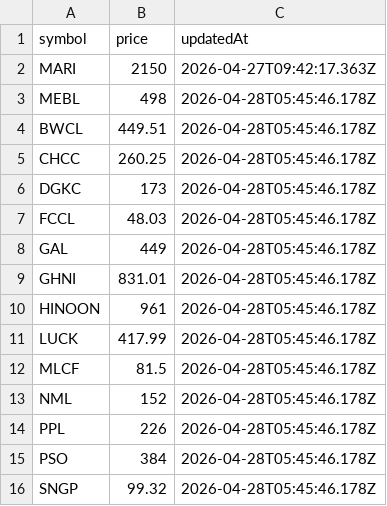
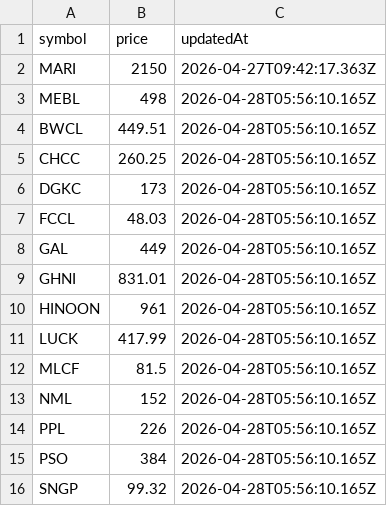
Before and after one commit to MuhammadRaheelFayyaz/trade-manager, a CSV file: data/market_prices.csv, drawn as a sheet.

```diff
--- a/data/market_prices.csv
+++ b/data/market_prices.csv
@@ -2,15 +2,15 @@ symbol,price,updatedAt
 MARI,2150,2026-04-27T09:42:17.363Z
-MEBL,498,2026-04-28T05:45:46.178Z
-BWCL,449.51,2026-04-28T05:45:46.178Z
-CHCC,260.25,2026-04-28T05:45:46.178Z
-DGKC,173,2026-04-28T05:45:46.178Z
-FCCL,48.03,2026-04-28T05:45:46.178Z
-GAL,449,2026-04-28T05:45:46.178Z
-GHNI,831.01,2026-04-28T05:45:46.178Z
-HINOON,961,2026-04-28T05:45:46.178Z
-LUCK,417.99,2026-04-28T05:45:46.178Z
-MLCF,81.5,2026-04-28T05:45:46.178Z
-NML,152,2026-04-28T05:45:46.178Z
-PPL,226,2026-04-28T05:45:46.178Z
-PSO,384,2026-04-28T05:45:46.178Z
-SNGP,99.32,2026-04-28T05:45:46.178Z
+MEBL,498,2026-04-28T05:56:10.165Z
+BWCL,449.51,2026-04-28T05:56:10.165Z
+CHCC,260.25,2026-04-28T05:56:10.165Z
+DGKC,173,2026-04-28T05:56:10.165Z
+FCCL,48.03,2026-04-28T05:56:10.165Z
+GAL,449,2026-04-28T05:56:10.165Z
+GHNI,831.01,2026-04-28T05:56:10.165Z
+HINOON,961,2026-04-28T05:56:10.165Z
+LUCK,417.99,2026-04-28T05:56:10.165Z
+MLCF,81.5,2026-04-28T05:56:10.165Z
+NML,152,2026-04-28T05:56:10.165Z
+PPL,226,2026-04-28T05:56:10.165Z
+PSO,384,2026-04-28T05:56:10.165Z
+SNGP,99.32,2026-04-28T05:56:10.165Z
```
Also changed, not shown: 1 other file.
